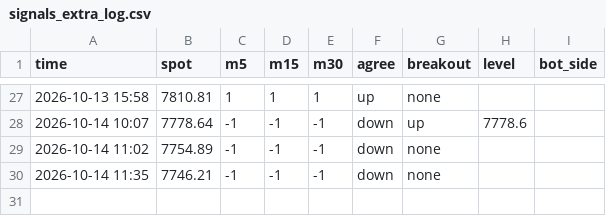
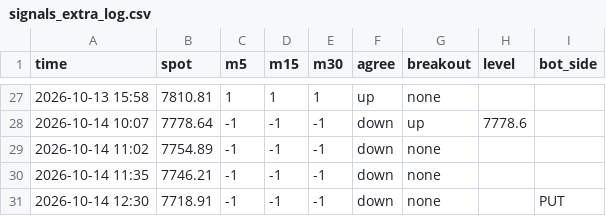
Before and after one commit to anwaralnayri1411-source/spx-bot, a CSV file: signals_extra_log.csv, drawn as a sheet; only a part is shown, gaps mark what is left out; the diff names each change by its address in the sheet, - before the commit and + after, or states it on an @@ line.

```diff
--- a/signals_extra_log.csv
+++ b/signals_extra_log.csv
+row 31: 2026-10-14 12:30 | 7718.91 | -1 | -1 | -1 | down | none |  | PUT
```
Also changed, not shown: levels_log.csv, mgt_compare_log.csv, 3 other files.
